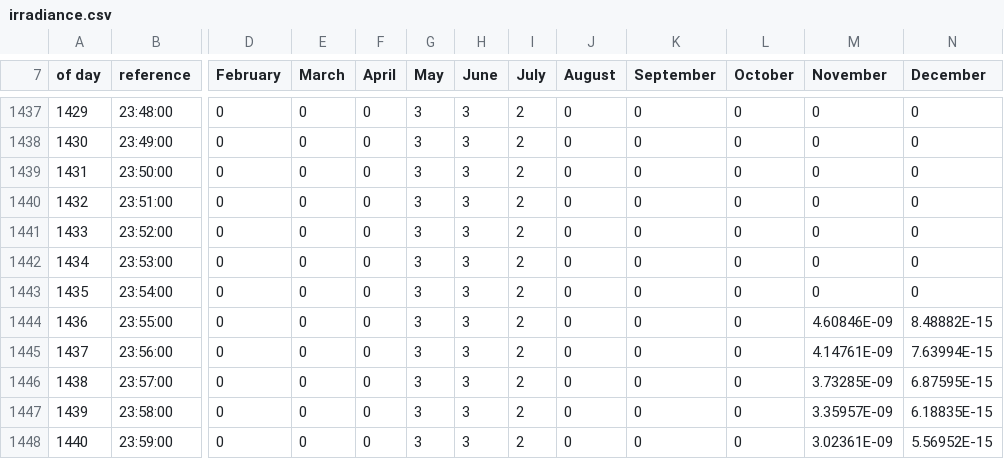
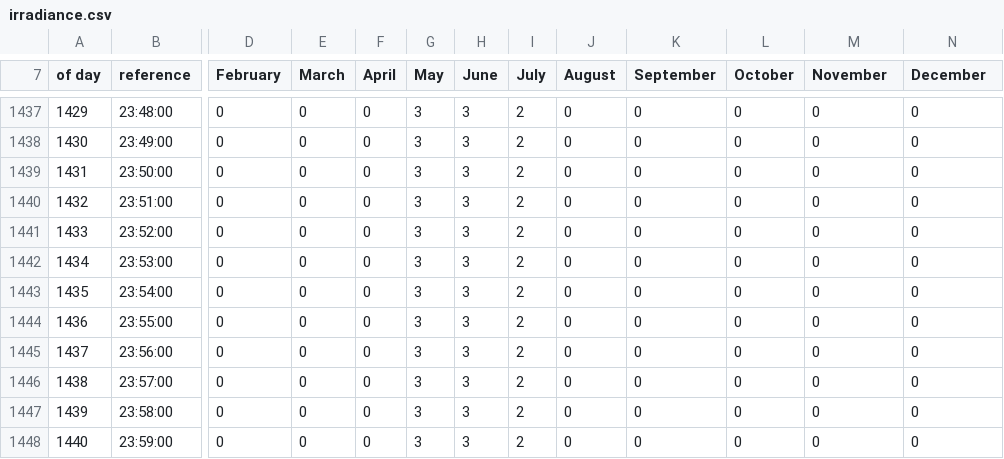
Before and after one commit to keirstead-group/simelec, a CSV file: src/data/irradiance.csv, drawn as a sheet; only a part is shown, gaps mark what is left out; the diff names each change by its address in the sheet, - before the commit and + after, or states it on an @@ line.

Commit message:
Fixed bug with irradiance parsing

```diff
--- a/src/data/irradiance.csv
+++ b/src/data/irradiance.csv
-M1444 (November): 4.60846E-09
+M1444 (November): 0
-N1444 (December): 8.48882E-15
+N1444 (December): 0
-M1445 (November): 4.14761E-09
+M1445 (November): 0
-N1445 (December): 7.63994E-15
+N1445 (December): 0
-M1446 (November): 3.73285E-09
+M1446 (November): 0
-N1446 (December): 6.87595E-15
+N1446 (December): 0
-M1447 (November): 3.35957E-09
+M1447 (November): 0
-N1447 (December): 6.18835E-15
+N1447 (December): 0
-M1448 (November): 3.02361E-09
+M1448 (November): 0
-N1448 (December): 5.56952E-15
+N1448 (December): 0
```
Also changed, not shown: 1 other file.
